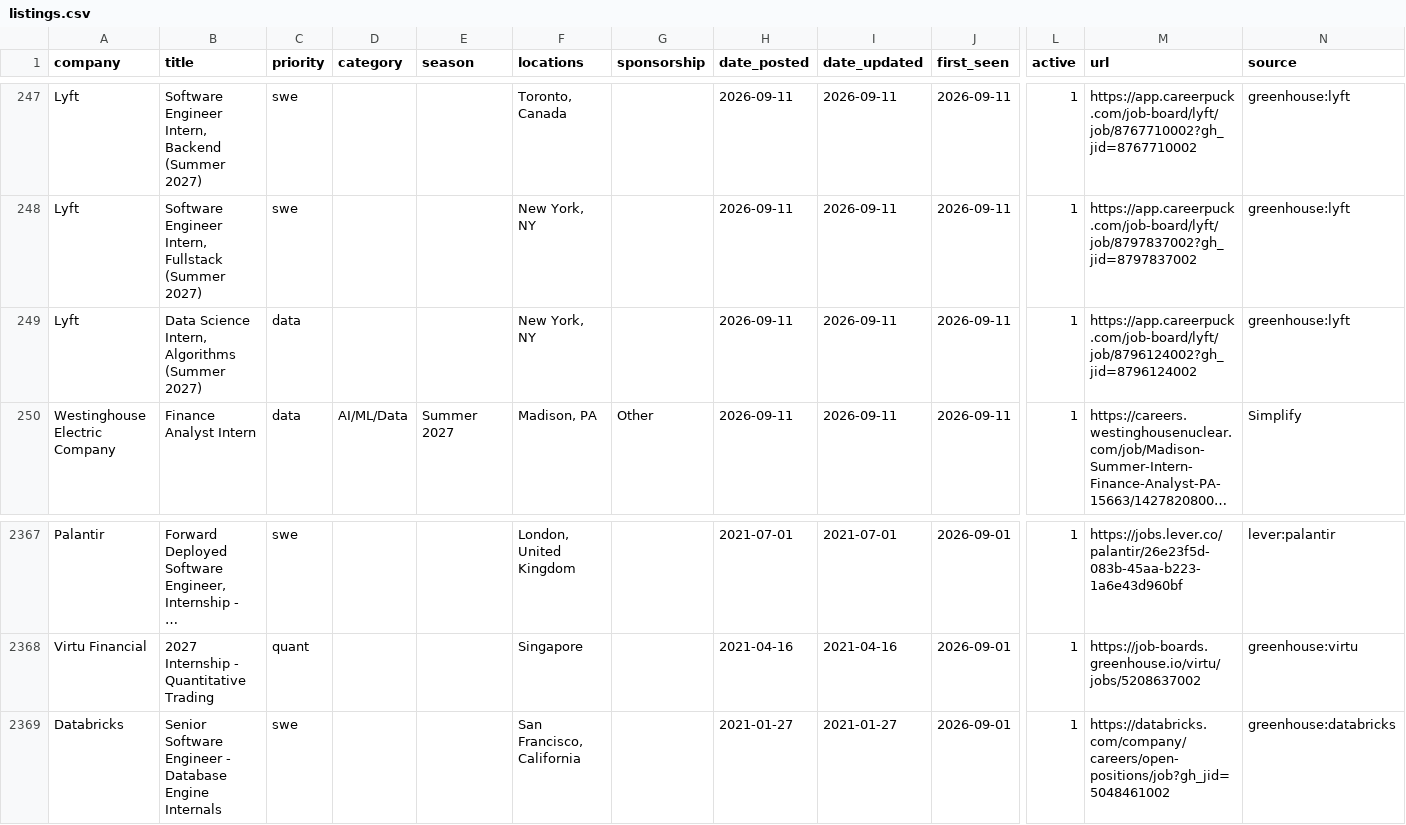
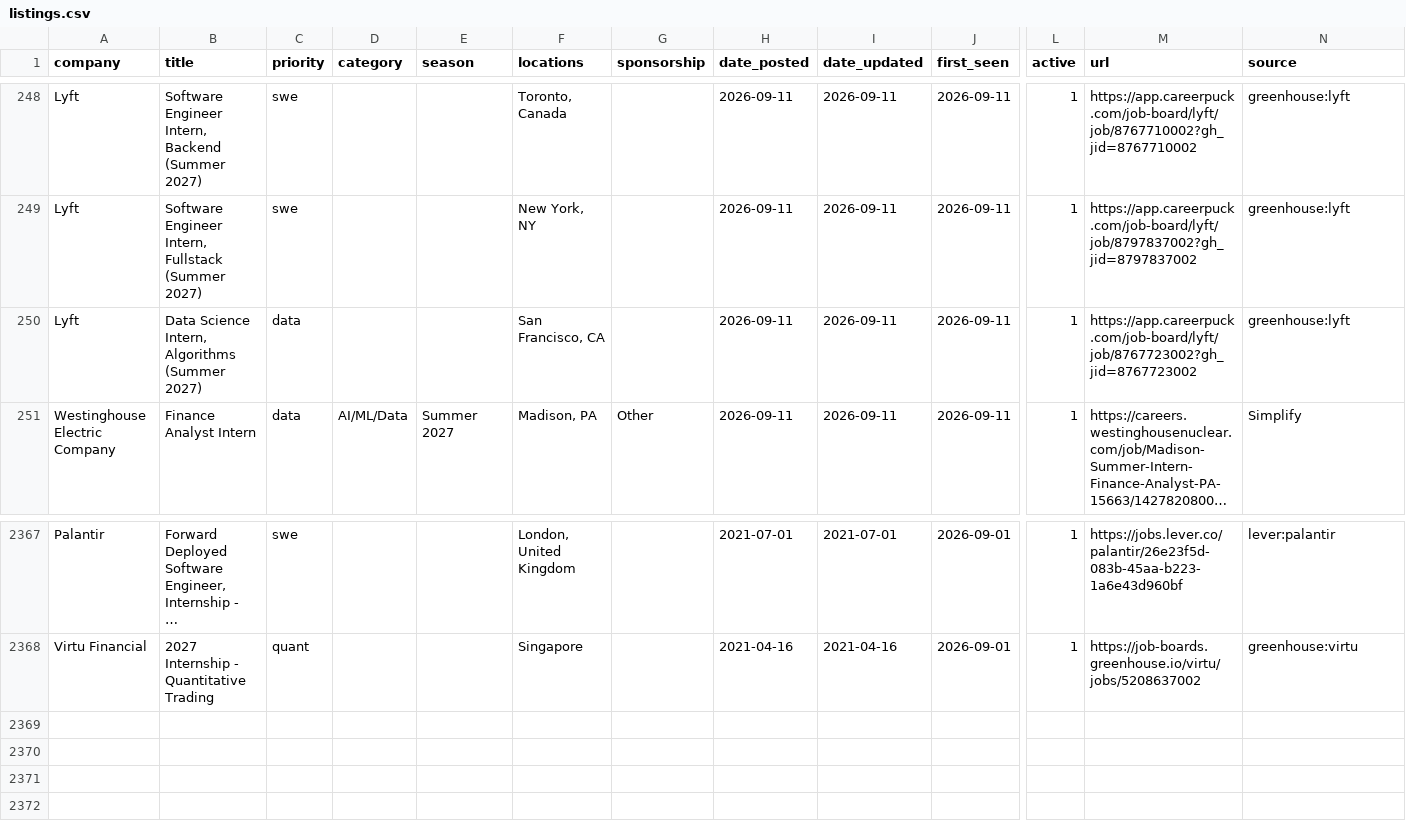
Before and after one commit to arnavkato/internship-watcher, a CSV file: listings.csv, drawn as a sheet; only a part is shown, gaps mark what is left out; long unchanged cells end in …; removed rows and columns are numbered as before the commit, all else as after; rows hold the shown columns only; the diff covers the shown part only; the diff names each change by its address in the sheet, - before the commit and + after, or states it on an @@ line.

```diff
--- a/listings.csv
+++ b/listings.csv
-F250 (locations): New York, NY
+F250 (locations): San Francisco, CA
-M250 (url): https://app.careerpuck.com/job-board/lyft/job/8796124002?gh_jid=8796124002
+M250 (url): https://app.careerpuck.com/job-board/lyft/job/8767723002?gh_jid=8767723002
-row 2369: Databricks | Senior Software Engineer - Database Engine Internals | swe |  |  | San Francisco, California |  | 2021-01-27 | 2021-01-27 | 2026-09-01 | 1 | https://databricks.com/company/careers/open-positions/job?gh_jid=5048461002 | greenhouse:databricks
```
Also changed, not shown: 5 added rows and 5 removed rows elsewhere in this file, 1 other file.
